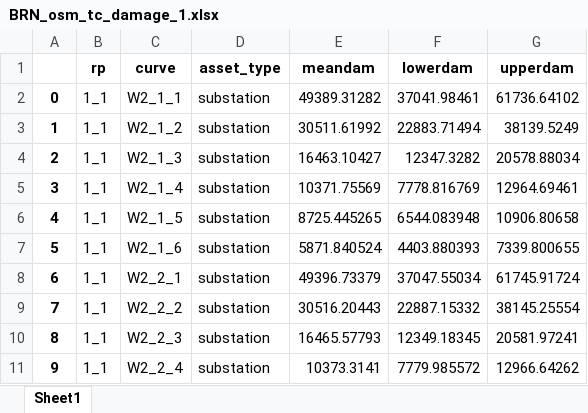
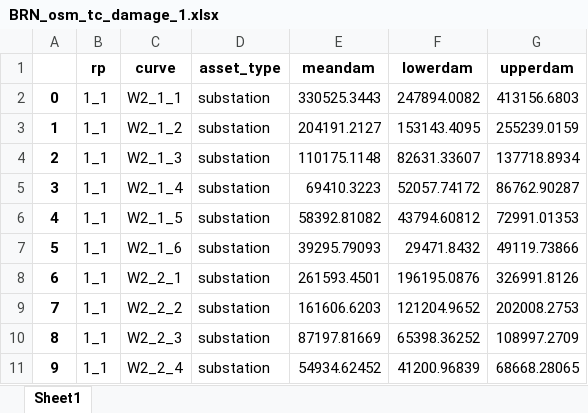
Before and after one commit to Mengqi-Ye/pg_risk_analysis, an Excel workbook: output/damage/BRN_osm_tc_damage_1.xlsx, sheet Sheet1, drawn as a sheet; only a part is shown; values as stored, in another font and other column widths than the file's, no borders; the diff covers the shown part only; the diff names each change by its address in the sheet, - before the commit and + after, or states it on an @@ line.

```diff
--- a/output/damage/BRN_osm_tc_damage_1.xlsx (sheet Sheet1)
+++ b/output/damage/BRN_osm_tc_damage_1.xlsx (sheet Sheet1)
-E2 (meandam): 49389.31282
+E2 (meandam): 330525.3443
-F2 (lowerdam): 37041.98461
+F2 (lowerdam): 247894.0082
-G2 (upperdam): 61736.64102
+G2 (upperdam): 413156.6803
-E3 (meandam): 30511.61992
+E3 (meandam): 204191.2127
-F3 (lowerdam): 22883.71494
+F3 (lowerdam): 153143.4095
-G3 (upperdam): 38139.5249
+G3 (upperdam): 255239.0159
-E4 (meandam): 16463.10427
+E4 (meandam): 110175.1148
-F4 (lowerdam): 12347.3282
+F4 (lowerdam): 82631.33607
-G4 (upperdam): 20578.88034
+G4 (upperdam): 137718.8934
-E5 (meandam): 10371.75569
+E5 (meandam): 69410.3223
-F5 (lowerdam): 7778.816769
+F5 (lowerdam): 52057.74172
-G5 (upperdam): 12964.69461
+G5 (upperdam): 86762.90287
-E6 (meandam): 8725.445265
+E6 (meandam): 58392.81082
-F6 (lowerdam): 6544.083948
+F6 (lowerdam): 43794.60812
-G6 (upperdam): 10906.80658
+G6 (upperdam): 72991.01353
-E7 (meandam): 5871.840524
+E7 (meandam): 39295.79093
-F7 (lowerdam): 4403.880393
+F7 (lowerdam): 29471.8432
-G7 (upperdam): 7339.800655
+G7 (upperdam): 49119.73866
-E8 (meandam): 49396.73379
+E8 (meandam): 261593.4501
-F8 (lowerdam): 37047.55034
+F8 (lowerdam): 196195.0876
-G8 (upperdam): 61745.91724
+G8 (upperdam): 326991.8126
-E9 (meandam): 30516.20443
+E9 (meandam): 161606.6203
-F9 (lowerdam): 22887.15332
+F9 (lowerdam): 121204.9652
-G9 (upperdam): 38145.25554
+G9 (upperdam): 202008.2753
-E10 (meandam): 16465.57793
+E10 (meandam): 87197.81669
-F10 (lowerdam): 12349.18345
+F10 (lowerdam): 65398.36252
-G10 (upperdam): 20581.97241
+G10 (upperdam): 108997.2709
-E11 (meandam): 10373.3141
+E11 (meandam): 54934.62452
-F11 (lowerdam): 7779.985572
+F11 (lowerdam): 41200.96839
-G11 (upperdam): 12966.64262
+G11 (upperdam): 68668.28065
```
Also changed, not shown: 1230 edited cells elsewhere in this sheet, output/damage/BRN_osm_tc_CNRM-CM6-1-HR_damage_1.xlsx, output/risk/KHM_osm_tc_CMCC-CM2-VHR4_risk.xlsx, 47 other files.
